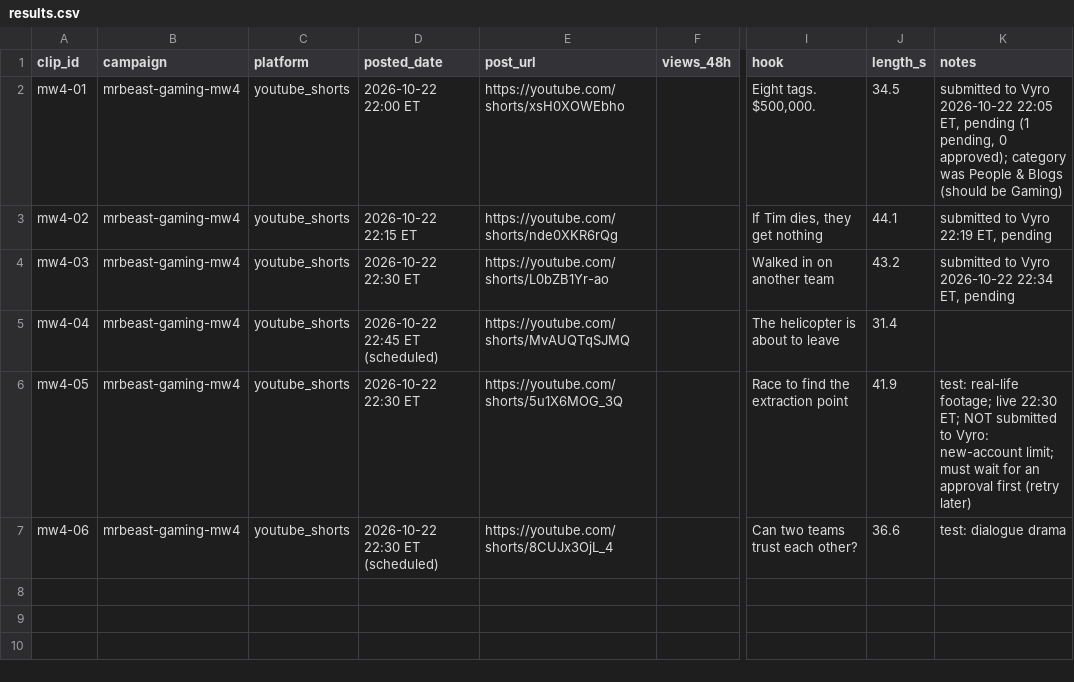
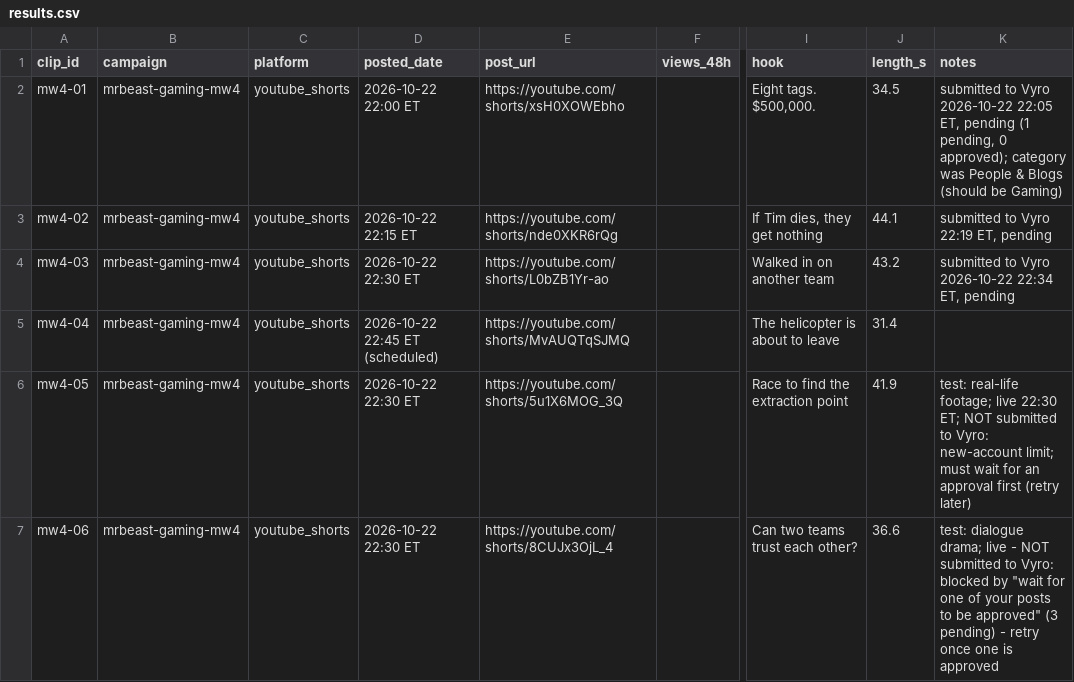
Before and after one commit to wdownard-dev/openclaw-workspace, a CSV file: projects/clips/results.csv, drawn as a sheet; only a part is shown, gaps mark what is left out; the diff names each change by its address in the sheet, - before the commit and + after, or states it on an @@ line.

```diff
--- a/projects/clips/results.csv
+++ b/projects/clips/results.csv
-D7 (posted_date): 2026-10-22 22:30 ET (scheduled)
+D7 (posted_date): 2026-10-22 22:30 ET
-K7 (notes): test: dialogue drama
+K7 (notes): test: dialogue drama; live - NOT submitted to Vyro: blocked by "wait for one of your posts to be approved" (3 pending) - retry once one is approved
```
Also changed, not shown: 1 other file.
